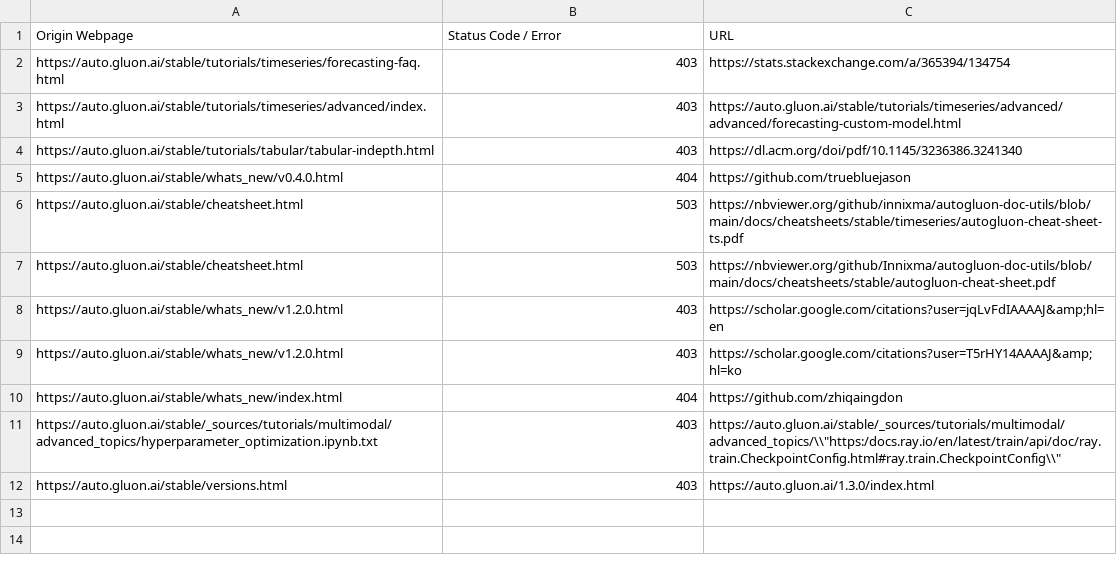
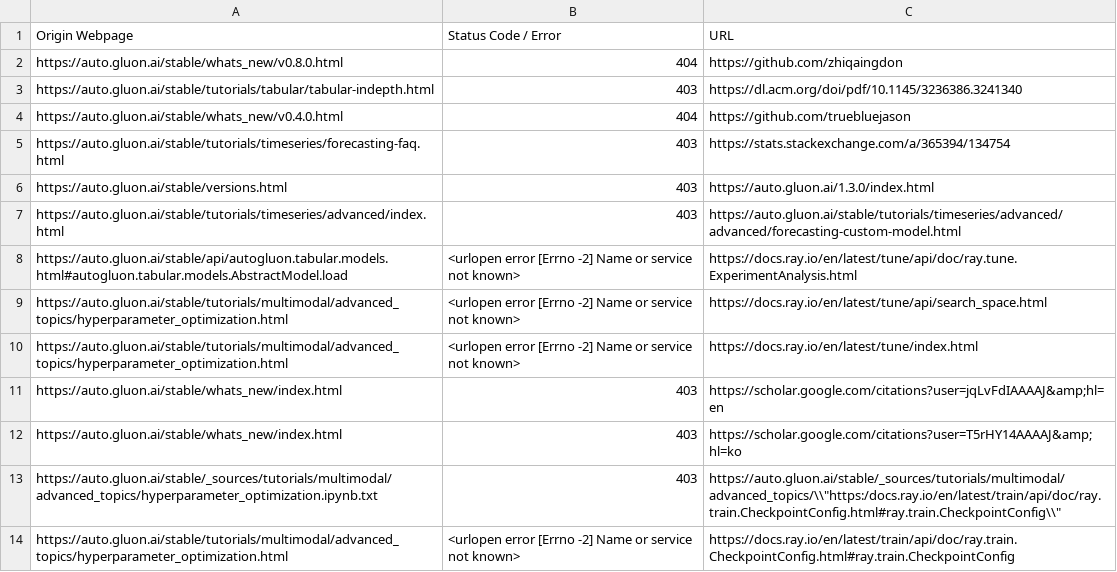
Before and after one commit to autogluon/autogluon-brokenlinks, a CSV file: Broken Links Stable.csv, drawn as a sheet.

```diff
--- a/Broken Links Stable.csv
+++ b/Broken Links Stable.csv
@@ -1,12 +1,14 @@
 Origin Webpage,Status Code / Error,URL
-https://auto.gluon.ai/stable/tutorials/timeseries/forecasting-faq.html ,403,https://stats.stackexchange.com/a/365394/134754
-https://auto.gluon.ai/stable/tutorials/timeseries/advanced/index.html ,403,https://auto.gluon.ai/stable/tutorials/timeseries/advanced/advanced/forecasting-custom-model.html
+https://auto.gluon.ai/stable/whats_new/v0.8.0.html ,404,https://github.com/zhiqaingdon
 https://auto.gluon.ai/stable/tutorials/tabular/tabular-indepth.html ,403,https://dl.acm.org/doi/pdf/10.1145/3236386.3241340
 https://auto.gluon.ai/stable/whats_new/v0.4.0.html ,404,https://github.com/truebluejason
-https://auto.gluon.ai/stable/cheatsheet.html ,503,https://nbviewer.org/github/innixma/autogluon-doc-utils/blob/main/docs/cheatsheets/stable/timeseries/autogluon-cheat-sheet-ts.pdf
-https://auto.gluon.ai/stable/cheatsheet.html ,503,https://nbviewer.org/github/Innixma/autogluon-doc-utils/blob/main/docs/cheatsheets/stable/autogluon-cheat-sheet.pdf
-https://auto.gluon.ai/stable/whats_new/v1.2.0.html ,403,https://scholar.google.com/citations?user=jqLvFdIAAAAJ&amp;hl=en
-https://auto.gluon.ai/stable/whats_new/v1.2.0.html ,403,https://scholar.google.com/citations?user=T5rHY14AAAAJ&amp;hl=ko
-https://auto.gluon.ai/stable/whats_new/index.html ,404,https://github.com/zhiqaingdon
+https://auto.gluon.ai/stable/tutorials/timeseries/forecasting-faq.html ,403,https://stats.stackexchange.com/a/365394/134754
+https://auto.gluon.ai/stable/versions.html ,403,https://auto.gluon.ai/1.3.0/index.html
+https://auto.gluon.ai/stable/tutorials/timeseries/advanced/index.html ,403,https://auto.gluon.ai/stable/tutorials/timeseries/advanced/advanced/forecasting-custom-model.html
+https://auto.gluon.ai/stable/api/autogluon.tabular.models.html#autogluon.tabular.models.AbstractModel.load ,<urlopen error [Errno -2] Name or service not known>,https://docs.ray.io/en/latest/tune/api/doc/ray.tune.ExperimentAnalysis.html
+https://auto.gluon.ai/stable/tutorials/multimodal/advanced_topics/hyperparameter_optimization.html ,<urlopen error [Errno -2] Name or service not known>,https://docs.ray.io/en/latest/tune/api/search_space.html
+https://auto.gluon.ai/stable/tutorials/multimodal/advanced_topics/hyperparameter_optimization.html ,<urlopen error [Errno -2] Name or service not known>,https://docs.ray.io/en/latest/tune/index.html
+https://auto.gluon.ai/stable/whats_new/index.html ,403,https://scholar.google.com/citations?user=jqLvFdIAAAAJ&amp;hl=en
+https://auto.gluon.ai/stable/whats_new/index.html ,403,https://scholar.google.com/citations?user=T5rHY14AAAAJ&amp;hl=ko
 https://auto.gluon.ai/stable/_sources/tutorials/multimodal/advanced_topics/hyperparameter_optimization.ipynb.txt ,403,"https://auto.gluon.ai/stable/_sources/tutorials/multimodal/advanced_topics/\\""https:/docs.ray.io/en/latest/train/api/doc/ray.train.CheckpointConfig.html#ray.train.CheckpointConfig\\"""
-https://auto.gluon.ai/stable/versions.html ,403,https://auto.gluon.ai/1.3.0/index.html
+https://auto.gluon.ai/stable/tutorials/multimodal/advanced_topics/hyperparameter_optimization.html ,<urlopen error [Errno -2] Name or service not known>,https://docs.ray.io/en/latest/train/api/doc/ray.train.CheckpointConfig.html#ray.train.CheckpointConfig
```
Also changed, not shown: Broken Links Dev.csv.
